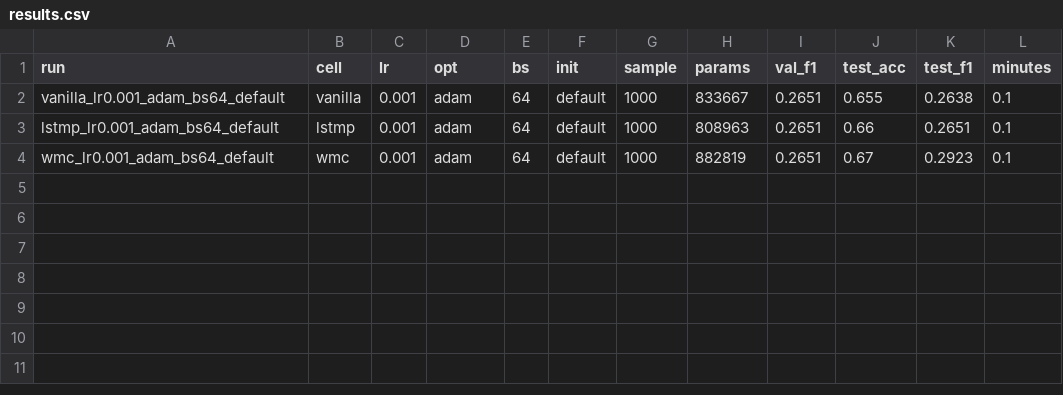
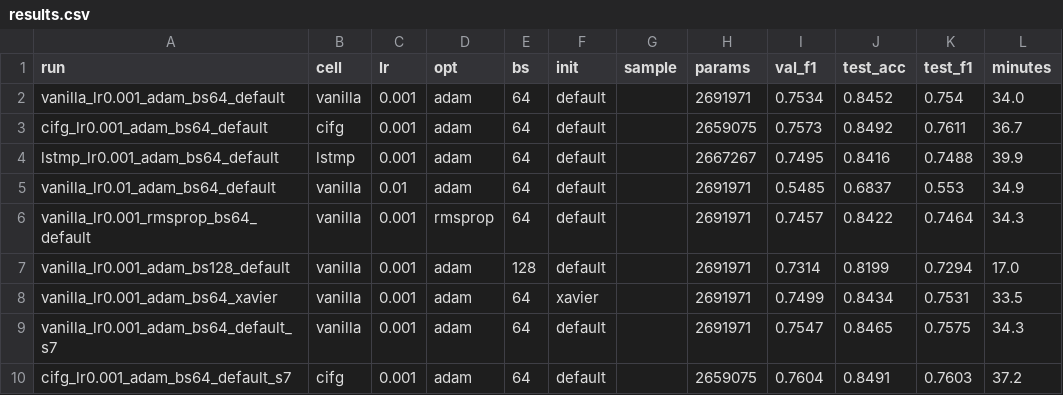
Before and after one commit to hiiba8/drug-review-lstm, a CSV file: results.csv, drawn as a sheet.

Commit message:
Add seed 7 results, update README

```diff
--- a/results.csv
+++ b/results.csv
@@ -1,4 +1,10 @@
 run,cell,lr,opt,bs,init,sample,params,val_f1,test_acc,test_f1,minutes
-vanilla_lr0.001_adam_bs64_default,vanilla,0.001,adam,64,default,1000,833667,0.2651,0.655,0.2638,0.1
-lstmp_lr0.001_adam_bs64_default,lstmp,0.001,adam,64,default,1000,808963,0.2651,0.66,0.2651,0.1
-wmc_lr0.001_adam_bs64_default,wmc,0.001,adam,64,default,1000,882819,0.2651,0.67,0.2923,0.1
+vanilla_lr0.001_adam_bs64_default,vanilla,0.001,adam,64,default,,2691971,0.7534,0.8452,0.754,34.0
+cifg_lr0.001_adam_bs64_default,cifg,0.001,adam,64,default,,2659075,0.7573,0.8492,0.7611,36.7
+lstmp_lr0.001_adam_bs64_default,lstmp,0.001,adam,64,default,,2667267,0.7495,0.8416,0.7488,39.9
+vanilla_lr0.01_adam_bs64_default,vanilla,0.01,adam,64,default,,2691971,0.5485,0.6837,0.553,34.9
+vanilla_lr0.001_rmsprop_bs64_default,vanilla,0.001,rmsprop,64,default,,2691971,0.7457,0.8422,0.7464,34.3
+vanilla_lr0.001_adam_bs128_default,vanilla,0.001,adam,128,default,,2691971,0.7314,0.8199,0.7294,17.0
+vanilla_lr0.001_adam_bs64_xavier,vanilla,0.001,adam,64,xavier,,2691971,0.7499,0.8434,0.7531,33.5
+vanilla_lr0.001_adam_bs64_default_s7,vanilla,0.001,adam,64,default,,2691971,0.7547,0.8465,0.7575,34.3
+cifg_lr0.001_adam_bs64_default_s7,cifg,0.001,adam,64,default,,2659075,0.7604,0.8491,0.7603,37.2
```
Also changed, not shown: 3 other files.
